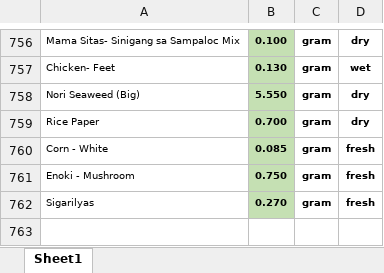
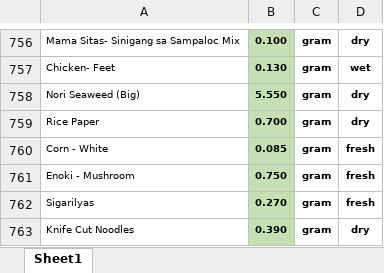
Before and after one commit to markdanielcruz/recipe-app, an Excel workbook: costs.xlsx, sheet Sheet1, drawn as a sheet; only a part is shown, gaps mark what is left out; values as stored, in another font and other column widths than the file's, no borders; the diff names each change by its address in the sheet, - before the commit and + after, or states it on an @@ line.

Commit message:
Add files via upload

```diff
--- a/costs.xlsx (sheet Sheet1)
+++ b/costs.xlsx (sheet Sheet1)
+row 763: Knife Cut Noodles | 0.390 | gram | dry
```
